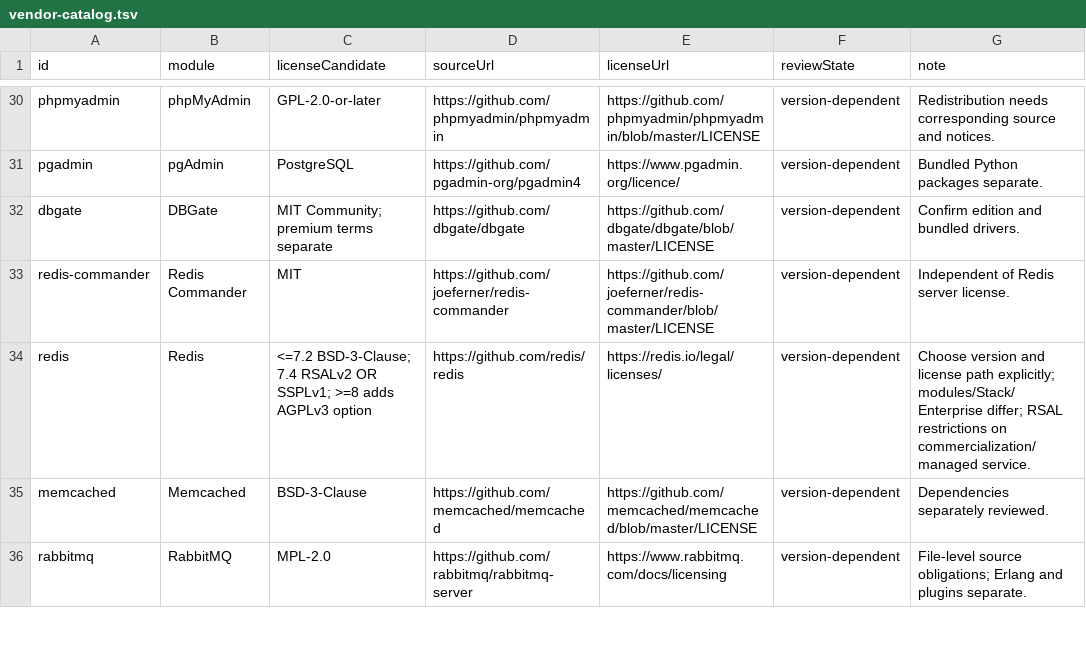
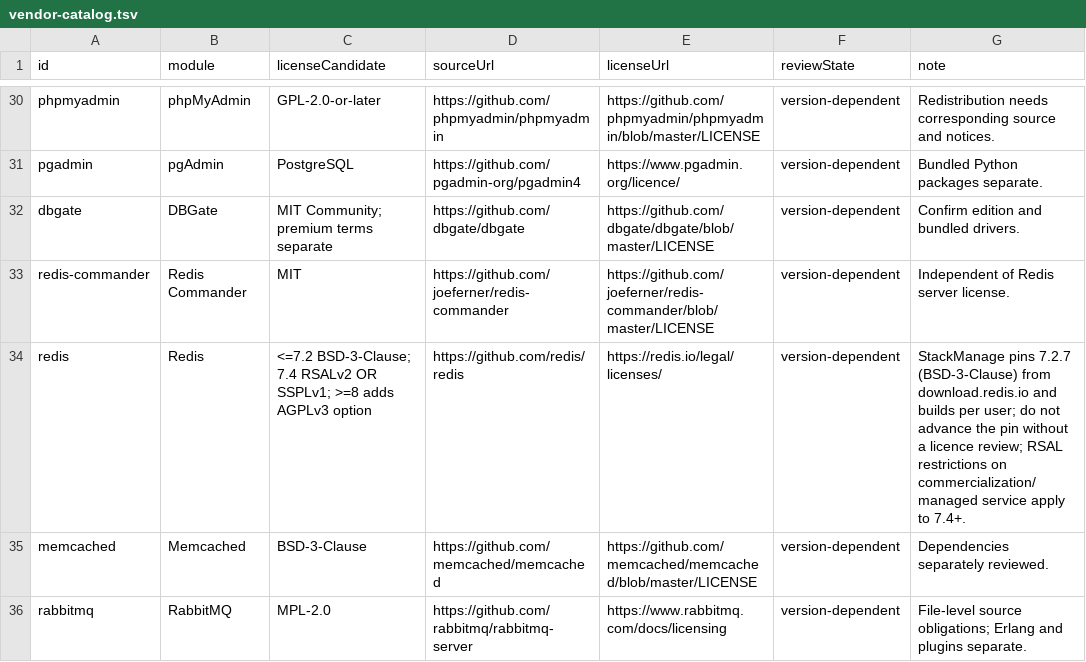
Before and after one commit to elangb/stackmanage, a TSV file: docs/legal/vendor-catalog.tsv, drawn as a sheet; only a part is shown, gaps mark what is left out.

Commit message:
feat(redis): add pinned Redis 7.2.7 database module
- Build official Redis 7.2.7 source per user with SHA-256, staged make,
  version validation, atomic promotion/rollback and idempotent install.
- Add loopback-only lifecycle (127.0.0.1:16379), protected mode, 64 MiB cap,
  PONG readiness, identity reconciliation, port-conflict detection and logs.
- Extend core bridge/preload/main/worker with typed redis.* channels and a
  Databases page with a module-local controller and five-locale copy.
- Report Windows as unsupported, arm64 as unverified, and document legal,
  feature-matrix, contract and operation-plan evidence.

```diff
--- a/docs/legal/vendor-catalog.tsv
+++ b/docs/legal/vendor-catalog.tsv
@@ -33,3 +33,3 @@ dbgate	DBGate	MIT Community; premium terms separate	https://github.com/dbgate/db
 redis-commander	Redis Commander	MIT	https://github.com/joeferner/redis-commander	https://github.com/joeferner/redis-commander/blob/master/LICENSE	version-dependent	Independent of Redis server license.
-redis	Redis	<=7.2 BSD-3-Clause; 7.4 RSALv2 OR SSPLv1; >=8 adds AGPLv3 option	https://github.com/redis/redis	https://redis.io/legal/licenses/	version-dependent	Choose version and license path explicitly; modules/Stack/Enterprise differ; RSAL restrictions on commercialization/managed service.
+redis	Redis	<=7.2 BSD-3-Clause; 7.4 RSALv2 OR SSPLv1; >=8 adds AGPLv3 option	https://github.com/redis/redis	https://redis.io/legal/licenses/	version-dependent	StackManage pins 7.2.7 (BSD-3-Clause) from download.redis.io and builds per user; do not advance the pin without a licence review; RSAL restrictions on commercialization/managed service apply to 7.4+.
 memcached	Memcached	BSD-3-Clause	https://github.com/memcached/memcached	https://github.com/memcached/memcached/blob/master/LICENSE	version-dependent	Dependencies separately reviewed.
```
Also changed, not shown: 38 other files.
